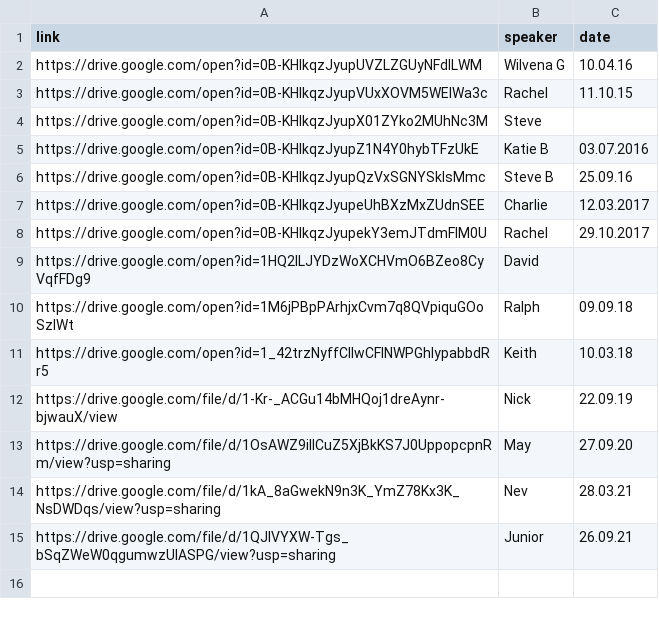
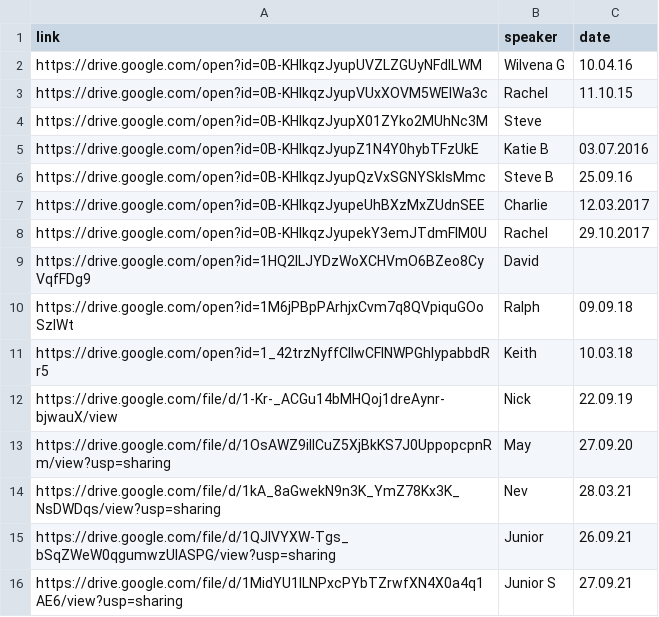
Before and after one commit to naeuston/naeuston.github.io, a CSV file: _data/shares/step3.csv, drawn as a sheet.

Commit message:
Update step3.csv

```diff
--- a/_data/shares/step3.csv
+++ b/_data/shares/step3.csv
@@ -15 +15,2 @@ https://drive.google.com/file/d/1kA_8aGwekN9n3K_YmZ78Kx3K_NsDWDqs/view?usp=shari
 https://drive.google.com/file/d/1QJlVYXW-Tgs_bSqZWeW0qgumwzUlASPG/view?usp=sharing,Junior,26.09.21
+https://drive.google.com/file/d/1MidYU1ILNPxcPYbTZrwfXN4X0a4q1AE6/view?usp=sharing,Junior S,27.09.21
```
